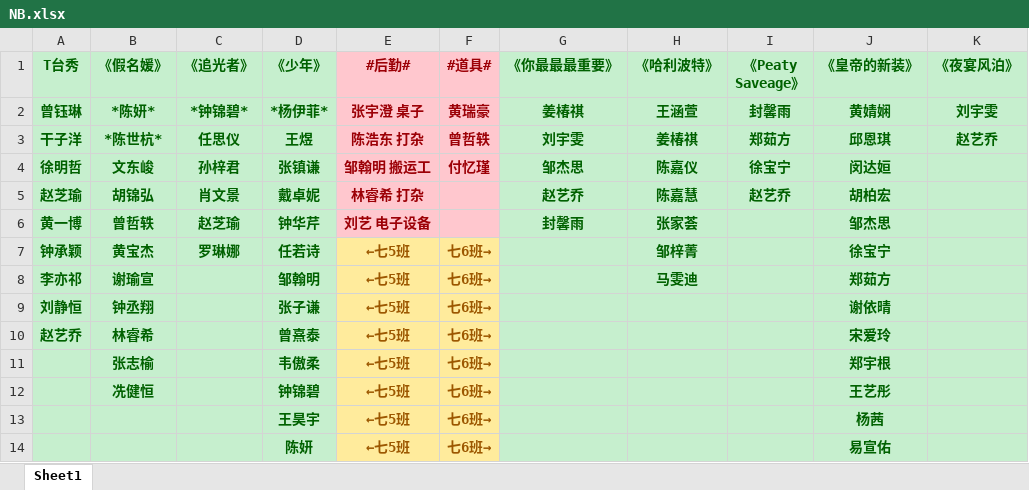
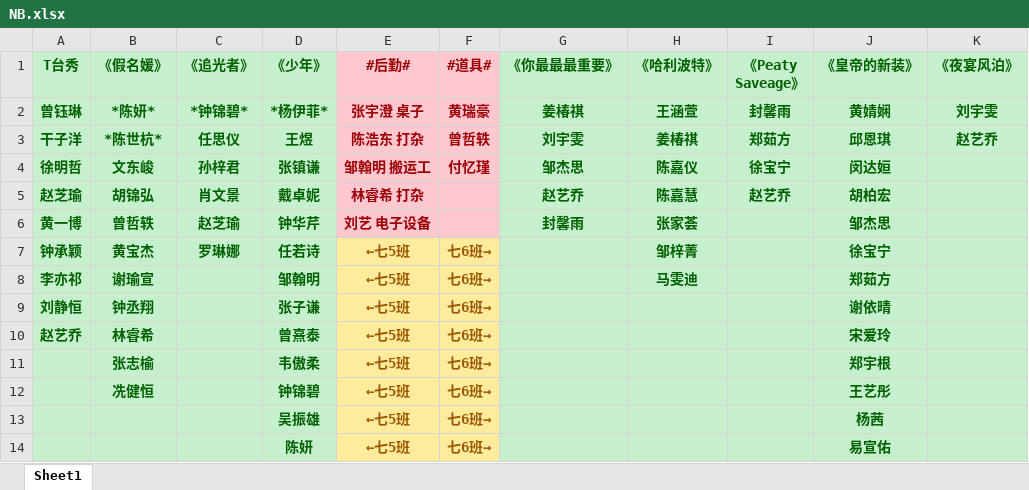
Before and after one commit to Bilibili-Bob/Bilibili-Bob-, an Excel workbook: NB.xlsx, sheet Sheet1, drawn as a sheet; values as stored, in another font and other column widths than the file's, no borders; the diff names each change by its address in the sheet, - before the commit and + after, or states it on an @@ line.

Commit message:
Add files via upload

```diff
--- a/NB.xlsx (sheet Sheet1)
+++ b/NB.xlsx (sheet Sheet1)
-D13 (《少年》): 王昊宇
+D13 (《少年》): 吴振雄
```
